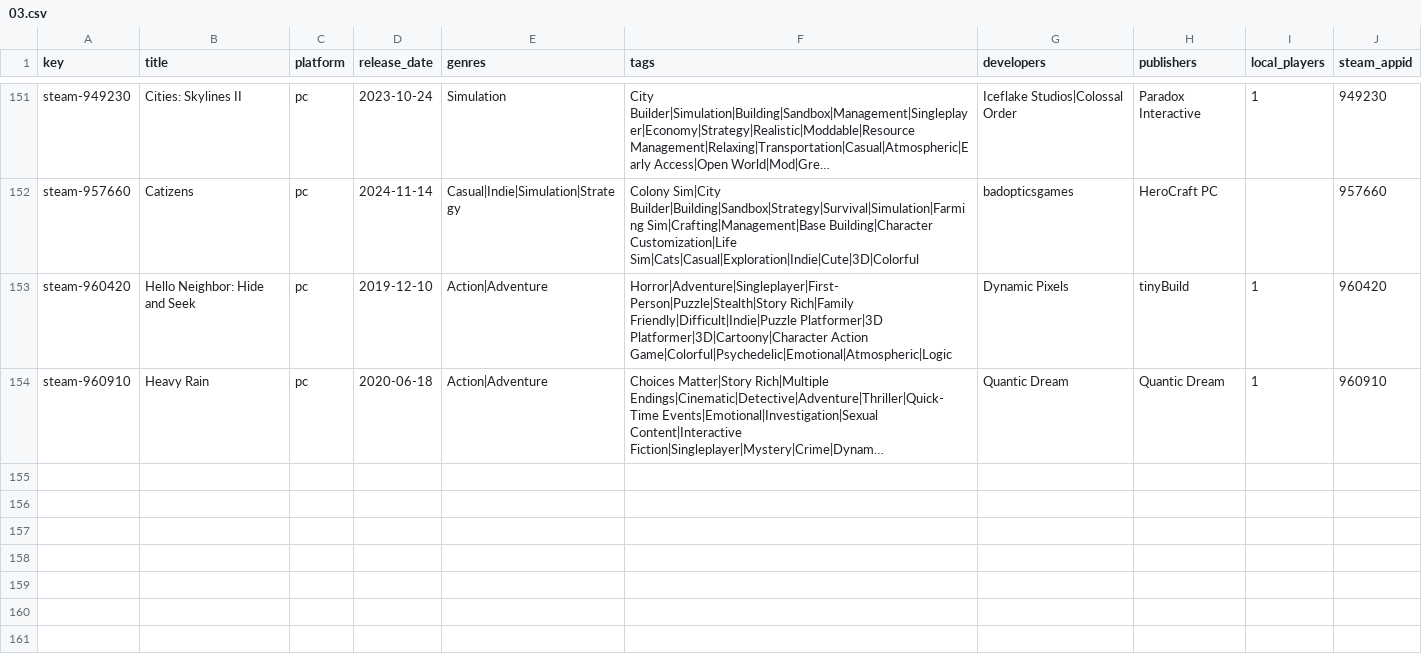
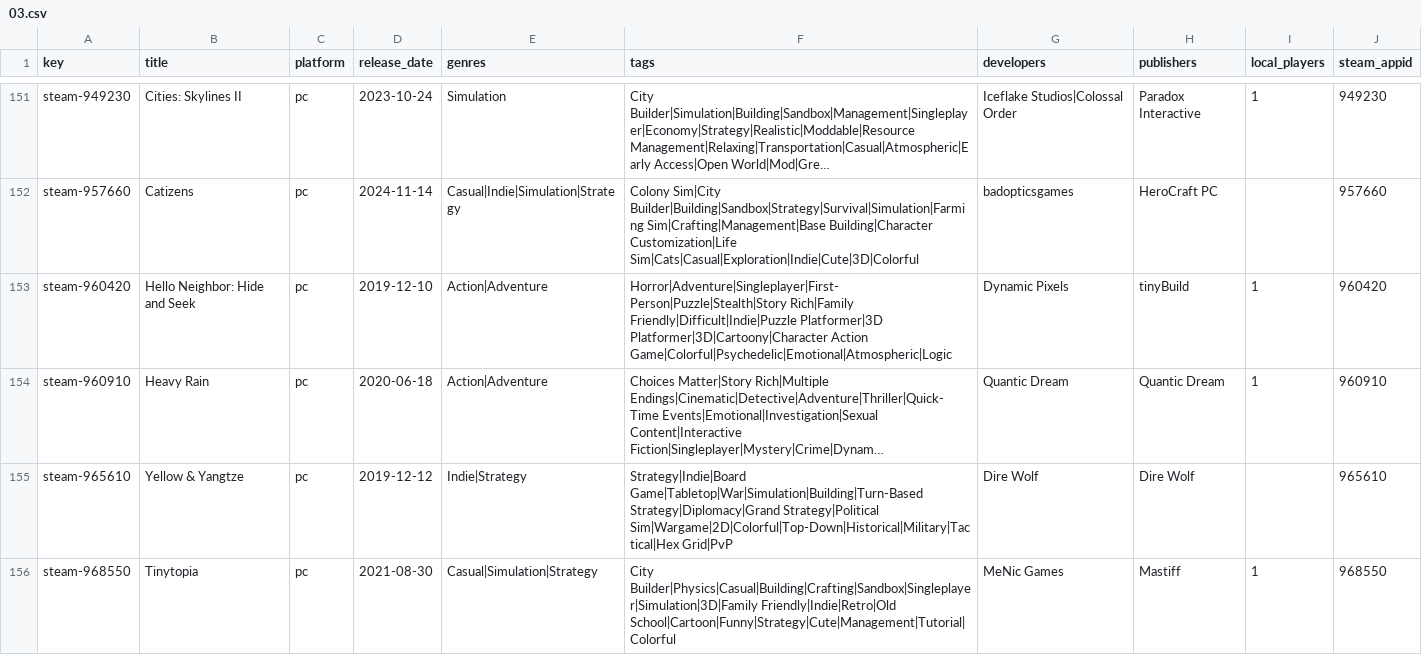
Before and after one commit to jeremybris/PlayOut-metadata, a CSV file: data/steam/03.csv, drawn as a sheet; only a part is shown, gaps mark what is left out; long unchanged cells end in …; the diff names each change by its address in the sheet, - before the commit and + after, or states it on an @@ line.

```diff
--- a/data/steam/03.csv
+++ b/data/steam/03.csv
+row 155: steam-965610 | Yellow & Yangtze | pc | 2019-12-12 | Indie|Strategy | Strategy|Indie|Board Game|Tabletop|War|Simulation|Building|Turn-Based Strategy|Diplomacy|Grand Strategy|Political Sim|Wargame|2D|Colorful|Top-Down|Historical|Military|Tactical|Hex Grid|PvP | Dire Wolf | Dire Wolf |  | 965610
+row 156: steam-968550 | Tinytopia | pc | 2021-08-30 | Casual|Simulation|Strategy | City Builder|Physics|Casual|Building|Crafting|Sandbox|Singleplayer|Simulation|3D|Family Friendly|Indie|Retro|Old School|Cartoon|Funny|Strategy|Cute|Management|Tutorial|Colorful | MeNic Games | Mastiff | 1 | 968550
```
